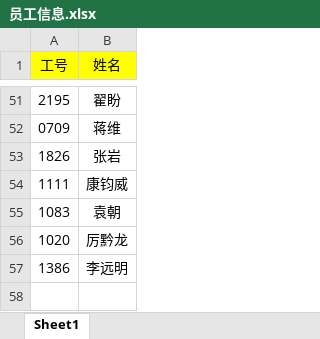
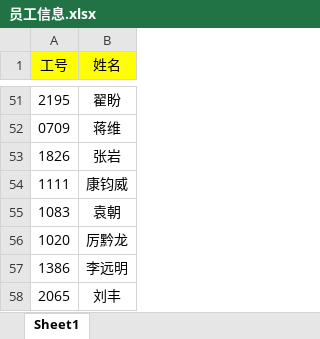
Before and after one commit to maolvmage/rdm-20250521, an Excel workbook: rdm/daily/excel/员工信息.xlsx, sheet Sheet1, drawn as a sheet; only a part is shown, gaps mark what is left out; values as stored, in another font and other column widths than the file's, no borders; the diff names each change by its address in the sheet, - before the commit and + after, or states it on an @@ line.

```diff
--- a/rdm/daily/excel/员工信息.xlsx (sheet Sheet1)
+++ b/rdm/daily/excel/员工信息.xlsx (sheet Sheet1)
+row 58: 2065 | 刘丰
```
Also changed, not shown: rdm/nginx-data-analysis/IP信息.xlsx, 2 other files.
